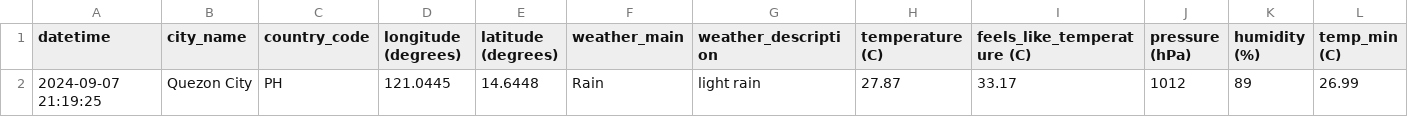
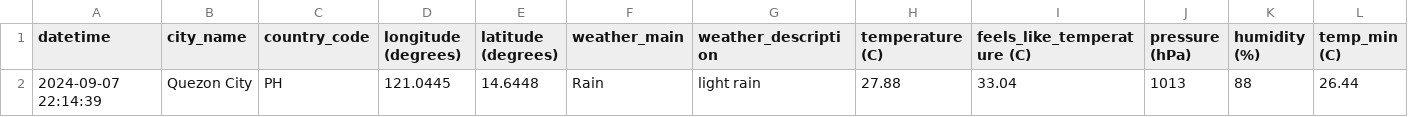
Before and after one commit to marksm88/weather-data, a CSV file: Weather Data - Current.csv, drawn as a sheet; only a part is shown; removed rows and columns are numbered as before the commit, all else as after; rows hold the shown columns only; the diff names each change by its address in the sheet, - before the commit and + after, or states it on an @@ line.

```diff
--- a/Weather Data - Current.csv
+++ b/Weather Data - Current.csv
-row 2: 2024-09-07 21:19:25 | Quezon City | PH | 121.0445 | 14.6448 | Rain | light rain | 27.87 | 33.17 | 1012 | 89 | 26.99
+row 2: 2024-09-07 22:14:39 | Quezon City | PH | 121.0445 | 14.6448 | Rain | light rain | 27.88 | 33.04 | 1013 | 88 | 26.44
```
Also changed, not shown: Weather Data - Prelim.csv.
